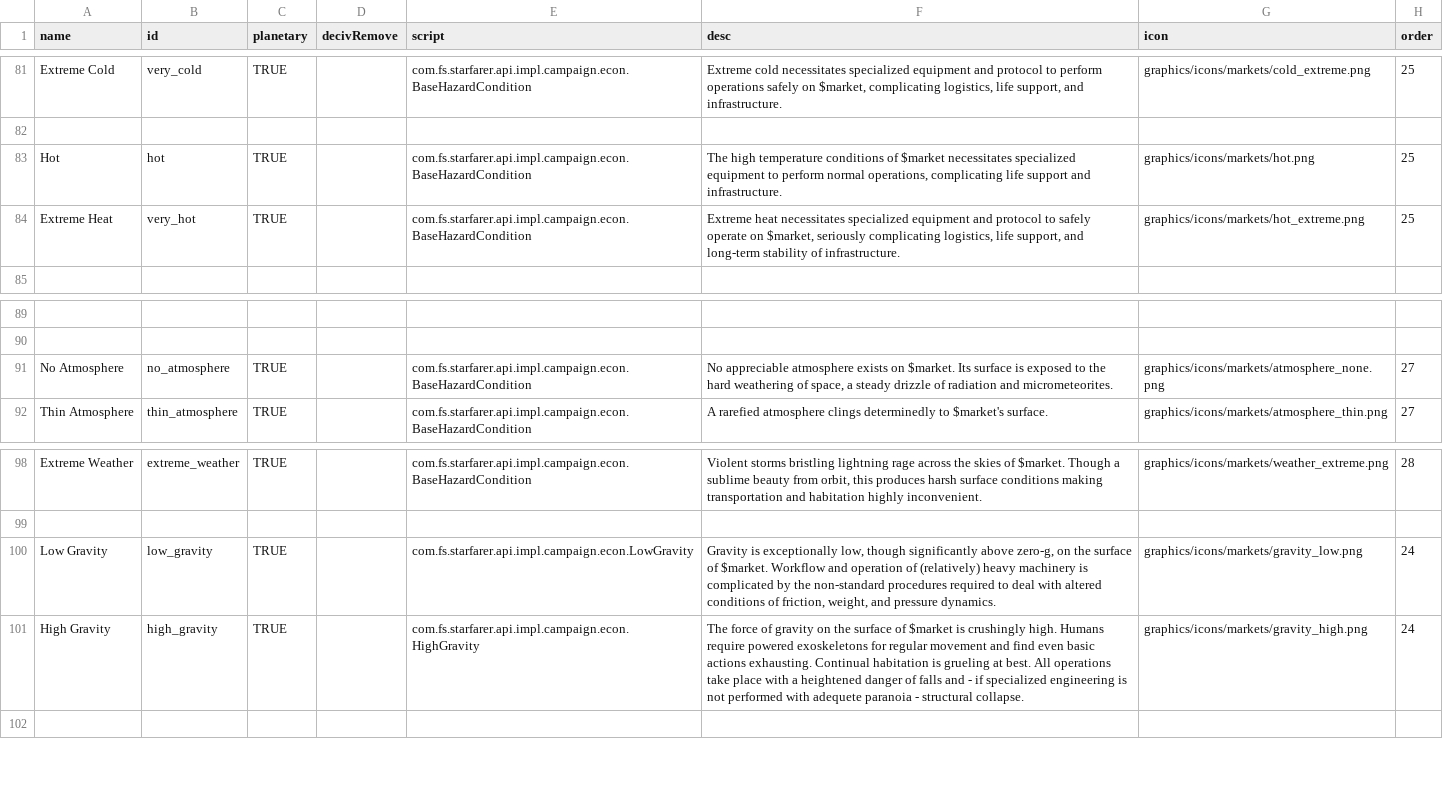
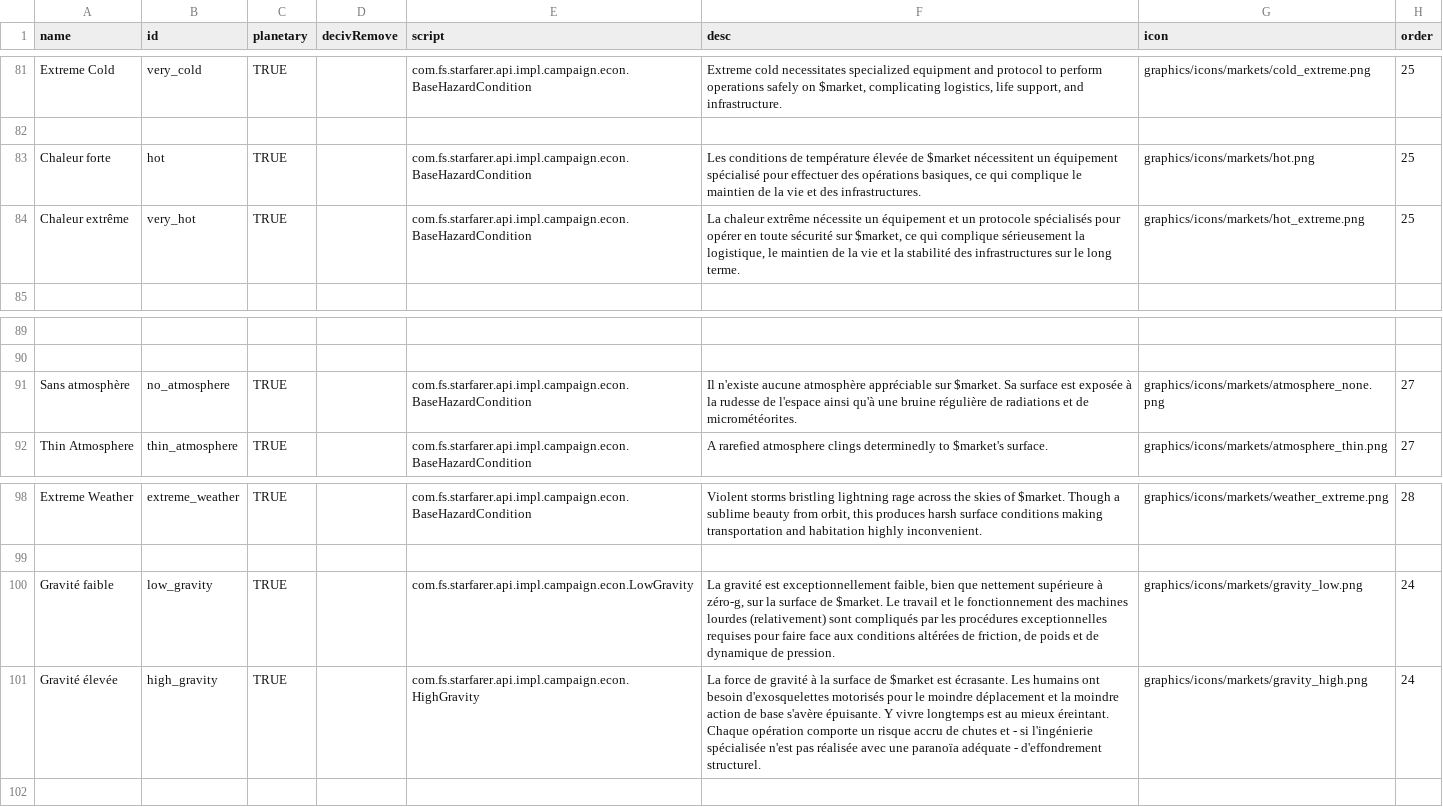
Before and after one commit to grena/starsector_french_translation_mod, a CSV file: data/campaign/market_conditions.csv, drawn as a sheet; only a part is shown, gaps mark what is left out; the diff names each change by its address in the sheet, - before the commit and + after, or states it on an @@ line.

Commit message:
Add translations

```diff
--- a/data/campaign/market_conditions.csv
+++ b/data/campaign/market_conditions.csv
-A83 (name): Hot
+A83 (name): Chaleur forte
-F83 (desc): The high temperature conditions of $market necessitates specialized equipment to perform normal operations, complicating life support and infrastructure.
+F83 (desc): Les conditions de température élevée de $market nécessitent un équipement spécialisé pour effectuer des opérations basiques, ce qui complique le maintien de la vie et des infrastructures.
-A84 (name): Extreme Heat
+A84 (name): Chaleur extrême
-F84 (desc): Extreme heat necessitates specialized equipment and protocol to safely operate on $market, seriously complicating logistics, life support, and long-term stability of infrastructure.
+F84 (desc): La chaleur extrême nécessite un équipement et un protocole spécialisés pour opérer en toute sécurité sur $market, ce qui complique sérieusement la logistique, le maintien de la vie et la stabilité des infrastructures sur le long terme.
-A91 (name): No Atmosphere
+A91 (name): Sans atmosphère
-F91 (desc): No appreciable atmosphere exists on $market. Its surface is exposed to the hard weathering of space, a steady drizzle of radiation and micrometeorites.
+F91 (desc): Il n'existe aucune atmosphère appréciable sur $market. Sa surface est exposée à la rudesse de l'espace ainsi qu'à une bruine régulière de radiations et de micrométéorites.
-A100 (name): Low Gravity
+A100 (name): Gravité faible
-F100 (desc): Gravity is exceptionally low, though significantly above zero-g, on the surface of $market. Workflow and operation of (relatively) heavy machinery is complicated by the non-standard procedures required to deal with altered conditions of friction, weight, and pressure dynamics.
+F100 (desc): La gravité est exceptionnellement faible, bien que nettement supérieure à zéro-g, sur la surface de $market. Le travail et le fonctionnement des machines lourdes (relativement) sont compliqués par les procédures exceptionnelles requises pour faire face aux conditions altérées de friction, de poids et de dynamique de pression.
-A101 (name): High Gravity
+A101 (name): Gravité élevée
-F101 (desc): The force of gravity on the surface of $market is crushingly high. Humans require powered exoskeletons for regular movement and find even basic actions exhausting. Continual habitation is grueling at best. All operations take place with a heightened danger of falls and - if specialized engineering is not performed with adequete paranoia - structural collapse.
+F101 (desc): La force de gravité à la surface de $market est écrasante. Les humains ont besoin d'exosquelettes motorisés pour le moindre déplacement et la moindre action de base s'avère épuisante. Y vivre longtemps est au mieux éreintant. Chaque opération comporte un risque accru de chutes et - si l'ingénierie spécialisée n'est pas réalisée avec une paranoïa adéquate - d'effondrement structurel.
```
Also changed, not shown: data/strings/descriptions.csv, 1 other file.
